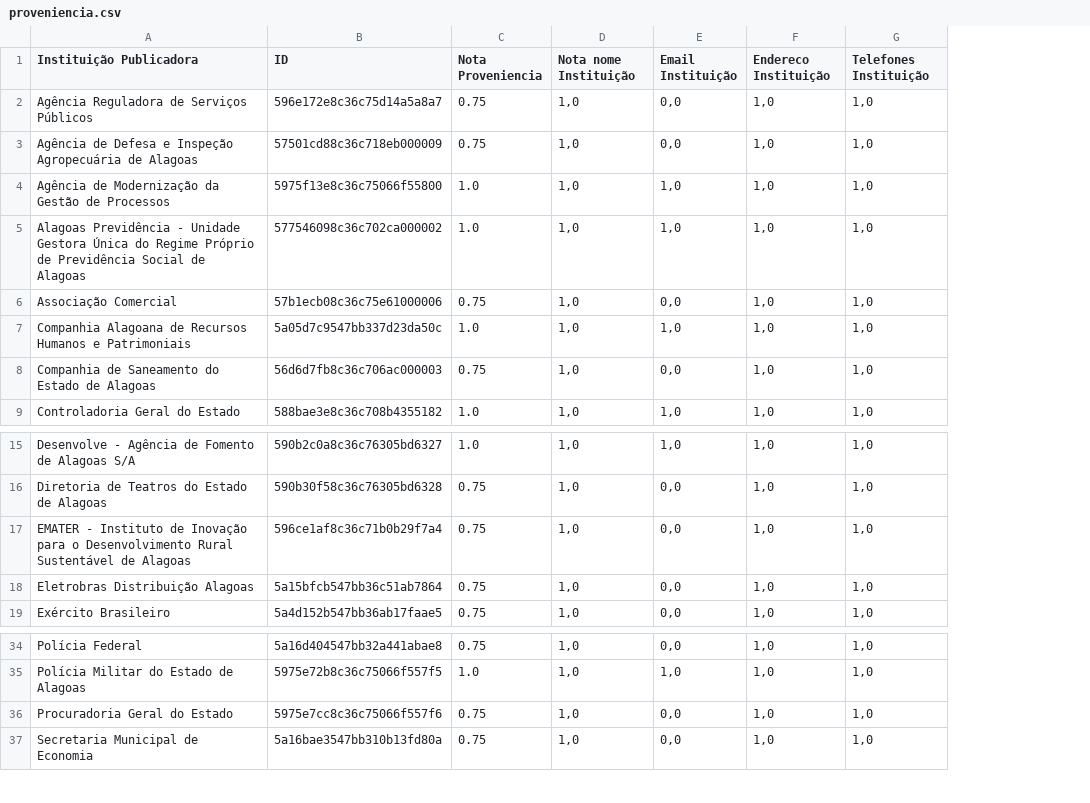
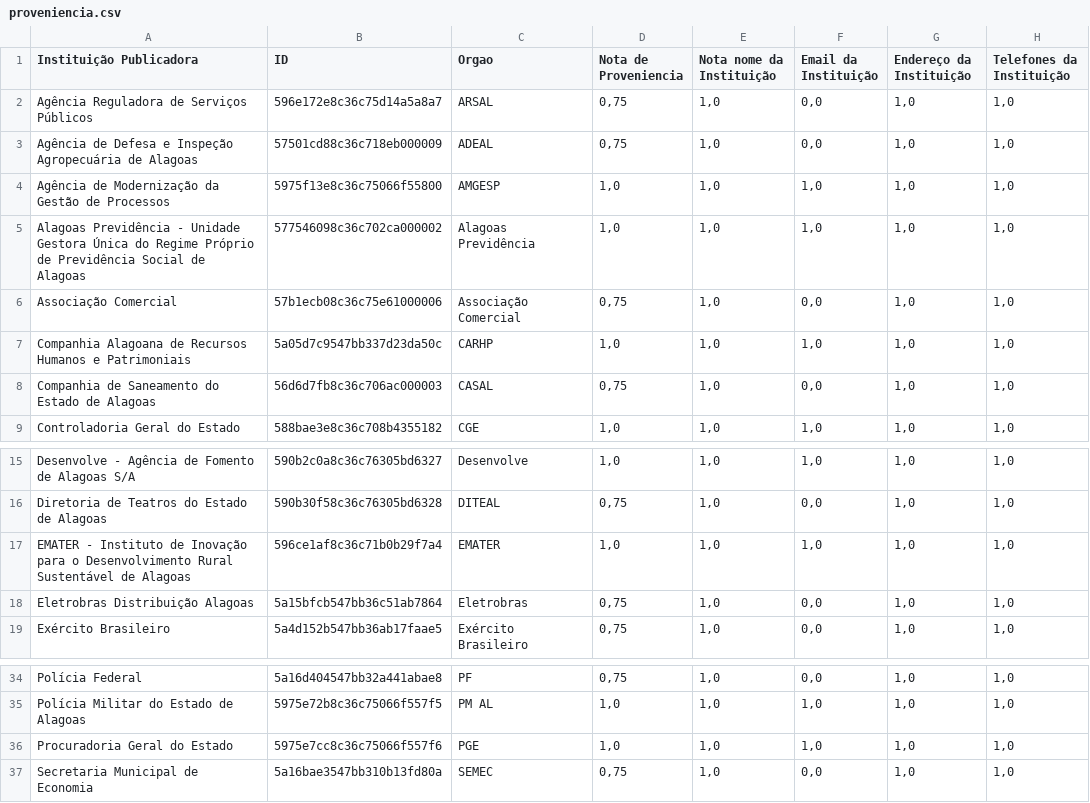
Before and after one commit to Danilafco/MonitoramentoGuia, a CSV file: qualidade/proveniencia.csv, drawn as a sheet; only a part is shown, gaps mark what is left out; removed rows and columns are numbered as before the commit, all else as after; the diff names each change by its address in the sheet, - before the commit and + after, or states it on an @@ line.

```diff
--- a/qualidade/proveniencia.csv
+++ b/qualidade/proveniencia.csv
-column C (Nota Proveniencia), rows 2-9: 0.75 | 0.75 | 1.0 | 1.0 | 0.75 | 1.0 | 0.75 | 1.0; rows 15-19: 1.0 | 0.75 | 0.75 | 0.75 | 0.75; rows 34-37: 0.75 | 1.0 | 0.75 | 0.75
+column C (Orgao), rows 2-9: ARSAL | ADEAL | AMGESP | Alagoas Previdência | Associação Comercial | CARHP | CASAL | CGE; rows 15-19: Desenvolve | DITEAL | EMATER | Eletrobras | Exército Brasileiro; rows 34-37: PF | PM AL | PGE | SEMEC
+column D (Nota de Proveniencia), rows 2-9: 0,75 | 0,75 | 1,0 | 1,0 | 0,75 | 1,0 | 0,75 | 1,0; rows 15-19: 1,0 | 0,75 | 1,0 | 0,75 | 0,75; rows 34-37: 0,75 | 1,0 | 1,0 | 0,75
-E1: Nota nome Instituição
+E1: Nota nome da Instituição
-F1: Email Instituição
+F1: Email da Instituição
-G1: Endereco Instituição
+G1: Endereço da Instituição
-H1: Telefones Instituição
+H1: Telefones da Instituição
-F17 (Email da Instituição): 0,0
+F17 (Email da Instituição): 1,0
-F36 (Email da Instituição): 0,0
+F36 (Email da Instituição): 1,0
```
Also changed, not shown: qualidade/completudeUnidades.csv, 12 other files.
